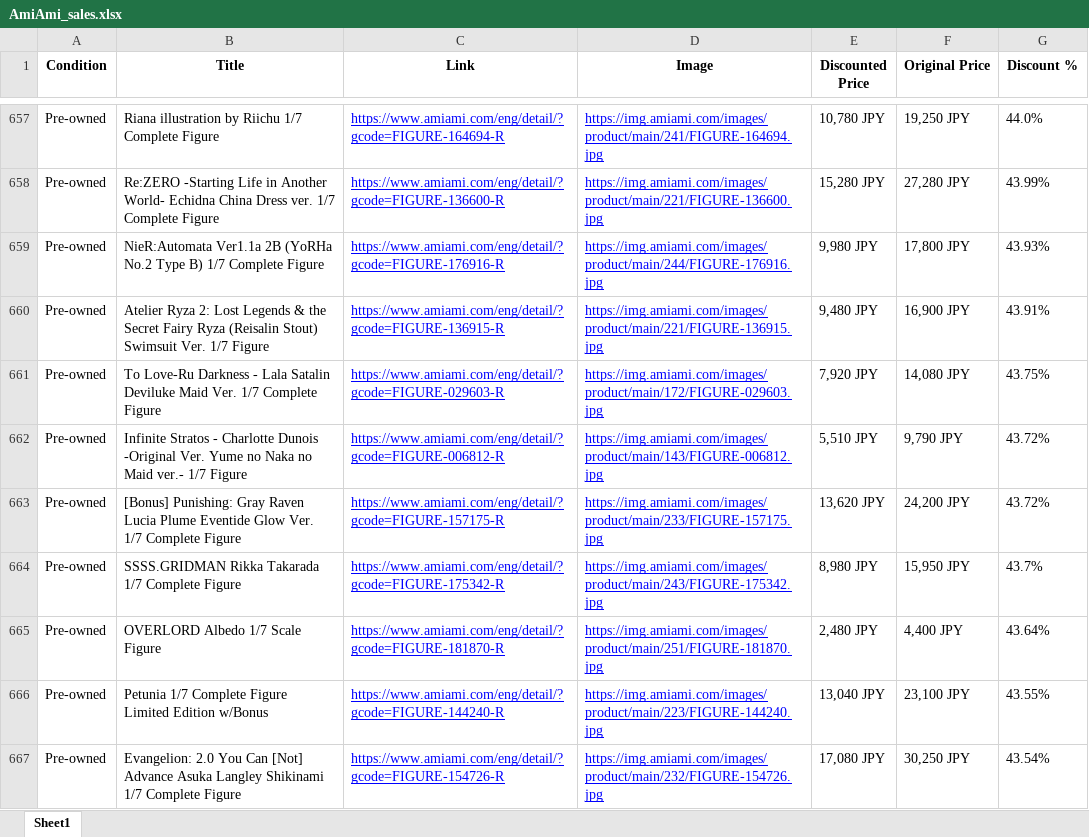
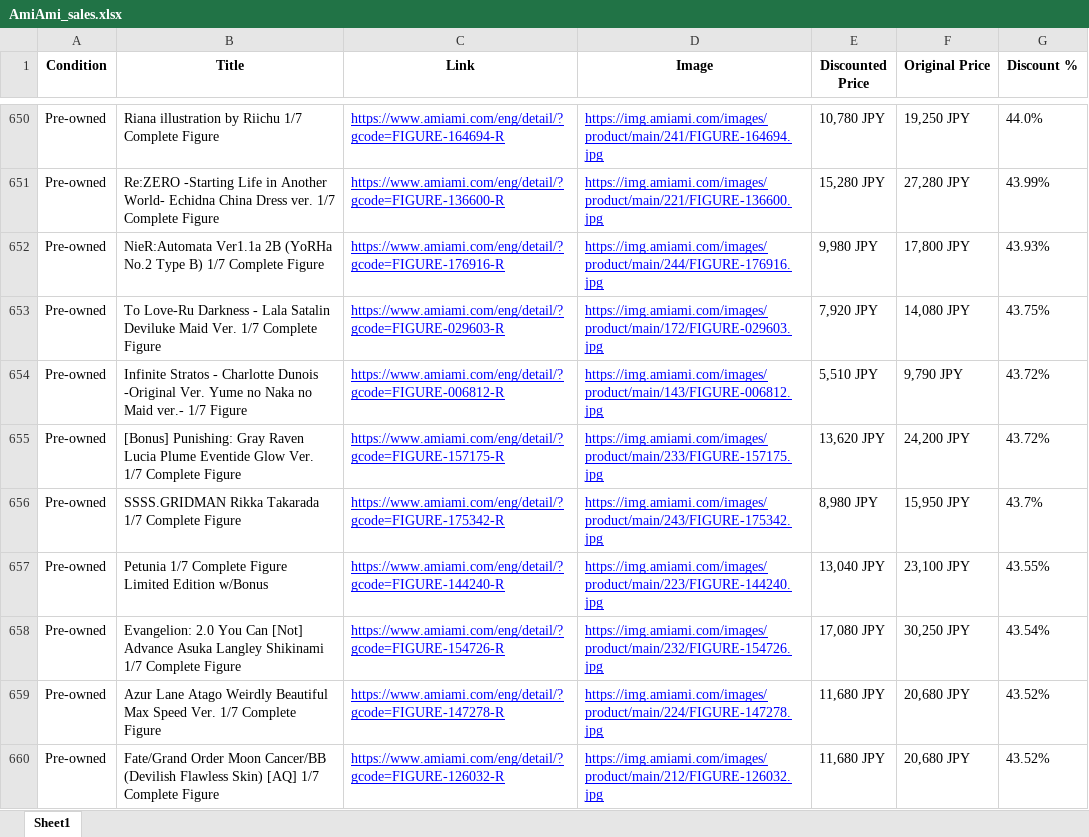
Before and after one commit to jon-AG/AmiAmi-Sales, an Excel workbook: AmiAmi_sales.xlsx, sheet Sheet1, drawn as a sheet; only a part is shown, gaps mark what is left out; the shorter side is filled out with more unchanged rows; values as stored, in another font and other column widths than the file's, no borders; removed rows and columns are numbered as before the commit, all else as after; the diff covers the shown part only; the diff names each change by its address in the sheet, - before the commit and + after, or states it on an @@ line.

```diff
--- a/AmiAmi_sales.xlsx (sheet Sheet1)
+++ b/AmiAmi_sales.xlsx (sheet Sheet1)
-row 660: Pre-owned | Atelier Ryza 2: Lost Legends & the Secret Fairy Ryza (Reisalin Stout) Swimsuit Ver. 1/7 Figure | https://www.amiami.com/eng/detail/?gcode=FIGURE-136915-R | https://img.amiami.com/images/product/main/221/FIGURE-136915.jpg | 9,480 JPY | 16,900 JPY | 43.91%
-row 665: Pre-owned | OVERLORD Albedo 1/7 Scale Figure | https://www.amiami.com/eng/detail/?gcode=FIGURE-181870-R | https://img.amiami.com/images/product/main/251/FIGURE-181870.jpg | 2,480 JPY | 4,400 JPY | 43.64%
```
Also changed, not shown: 108 added rows, 135 removed rows, 46 moved rows and 5 edited cells elsewhere in this sheet, 2 other files.
